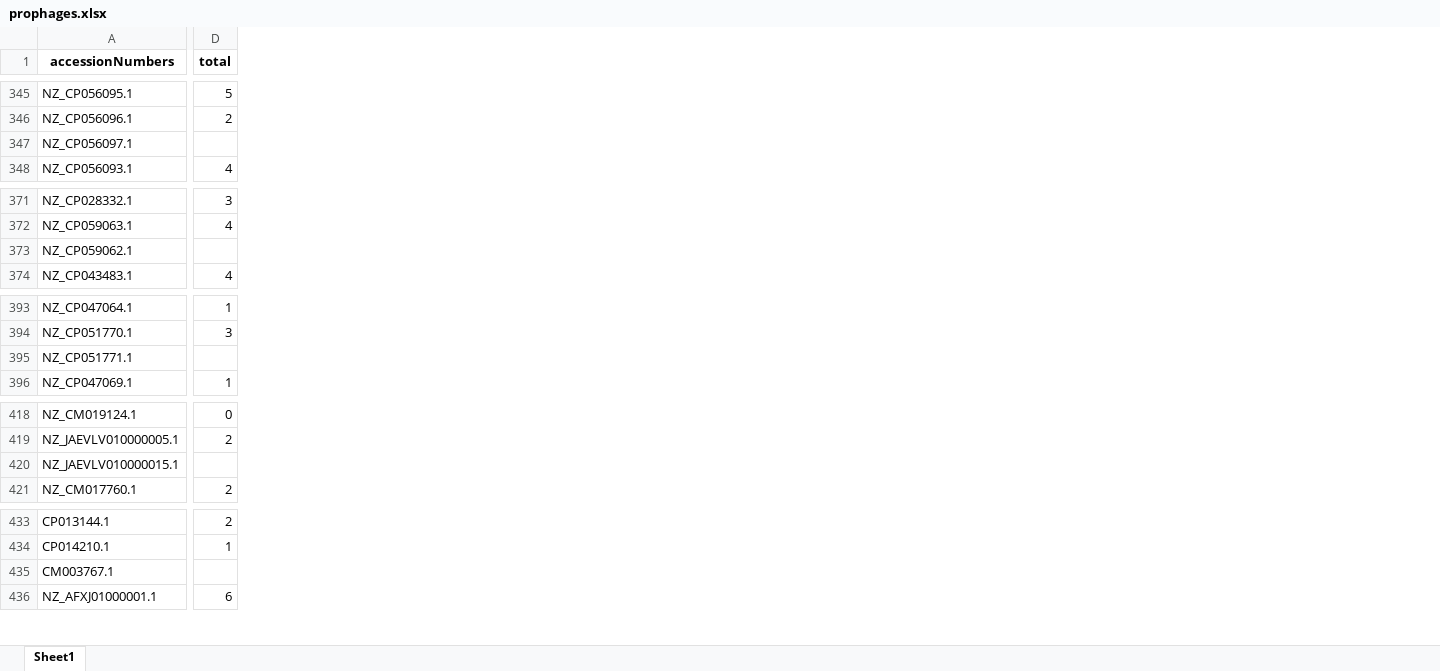
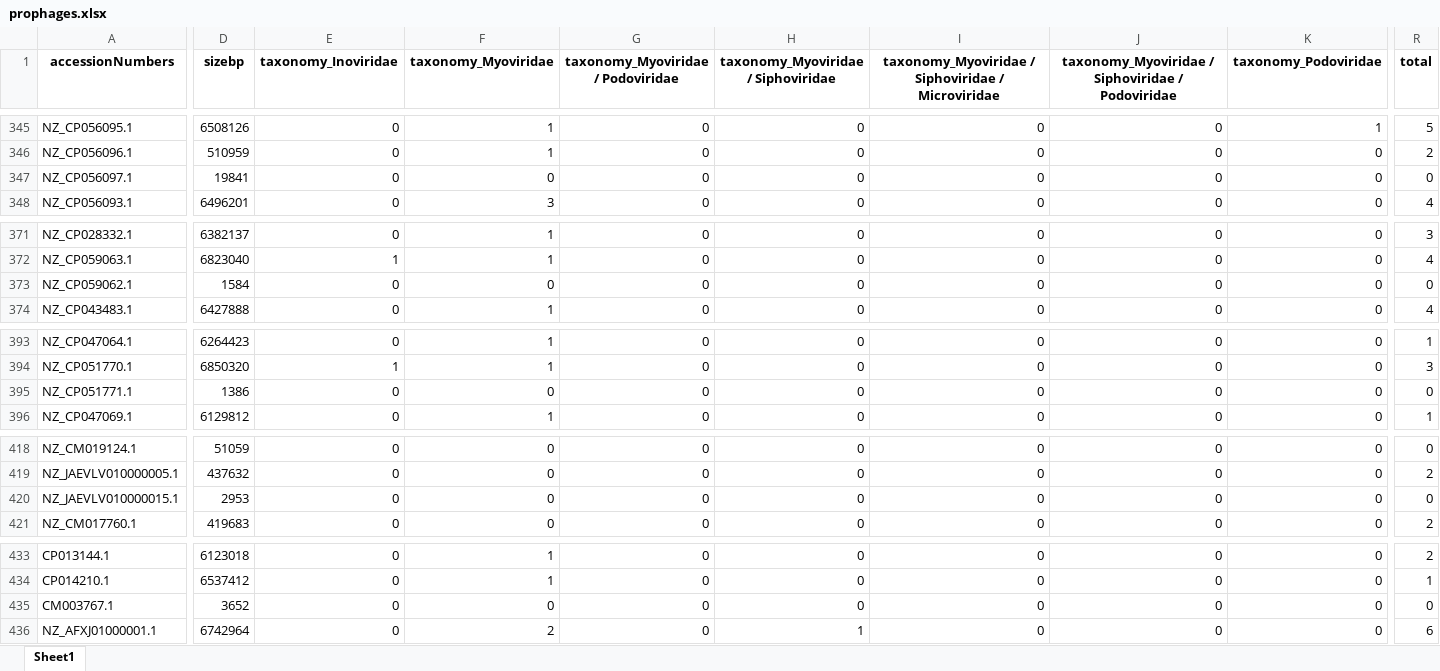
Before and after one commit to abhinavyesss/ProphageFinder, an Excel workbook: pseudomonasAeruginosa/phigaro/prophages.xlsx, sheet Sheet1, drawn as a sheet; only a part is shown, gaps mark what is left out; values as stored, in another font and other column widths than the file's, no borders; addresses are those after the commit; the diff covers the shown part only; the diff names each change by its address in the sheet, - before the commit and + after, or states it on an @@ line.

```diff
--- a/pseudomonasAeruginosa/phigaro/prophages.xlsx (sheet Sheet1)
+++ b/pseudomonasAeruginosa/phigaro/prophages.xlsx (sheet Sheet1)
+column D (sizebp), rows 345-348: 6508126 | 510959 | 19841 | 6496201; rows 371-374: 6382137 | 6823040 | 1584 | 6427888; rows 393-396: 6264423 | 6850320 | 1386 | 6129812; rows 418-421: 51059 | 437632 | 2953 | 419683; rows 433-436: 6123018 | 6537412 | 3652 | 6742964
+column E (taxonomy_Inoviridae), rows 345-348: all 0; rows 371-374: 0 | 1 | 0 | 0; rows 393-396: 0 | 1 | 0 | 0; rows 418-421: all 0; rows 433-436: all 0
+column F (taxonomy_Myoviridae), rows 345-348: 1 | 1 | 0 | 3; rows 371-374: 1 | 1 | 0 | 1; rows 393-396: 1 | 1 | 0 | 1; rows 418-421: all 0; rows 433-436: 1 | 1 | 0 | 2
+column G, row 1: taxonomy_Myoviridae / Podoviridae; rows 345-348: all 0; rows 371-374: all 0; rows 393-396: all 0; rows 418-421: all 0; rows 433-436: all 0
+column H, row 1: taxonomy_Myoviridae / Siphoviridae; rows 345-348: all 0; rows 371-374: all 0; rows 393-396: all 0; rows 418-421: all 0; rows 433-436: 0 | 0 | 0 | 1
+column I, row 1: taxonomy_Myoviridae / Siphoviridae / Microviridae; rows 345-348: all 0; rows 371-374: all 0; rows 393-396: all 0; rows 418-421: all 0; rows 433-436: all 0
+column J, row 1: taxonomy_Myoviridae / Siphoviridae / Podoviridae; rows 345-348: all 0; rows 371-374: all 0; rows 393-396: all 0; rows 418-421: all 0; rows 433-436: all 0
+column K (taxonomy_Podoviridae), rows 345-348: 1 | 0 | 0 | 0; rows 371-374: all 0; rows 393-396: all 0; rows 418-421: all 0; rows 433-436: all 0
-R347 (total): (empty)
+R347 (total): 0
-R373 (total): (empty)
+R373 (total): 0
-R395 (total): (empty)
+R395 (total): 0
-R420 (total): (empty)
+R420 (total): 0
-R435 (total): (empty)
+R435 (total): 0
```
Also changed, not shown: 8 added columns and 18 edited cells elsewhere in this sheet, 1 other file.
